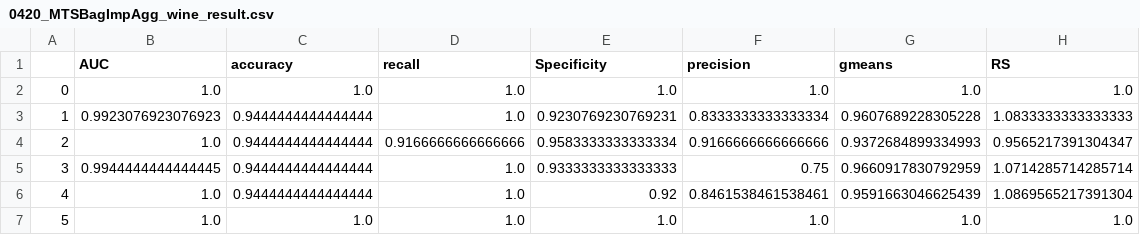
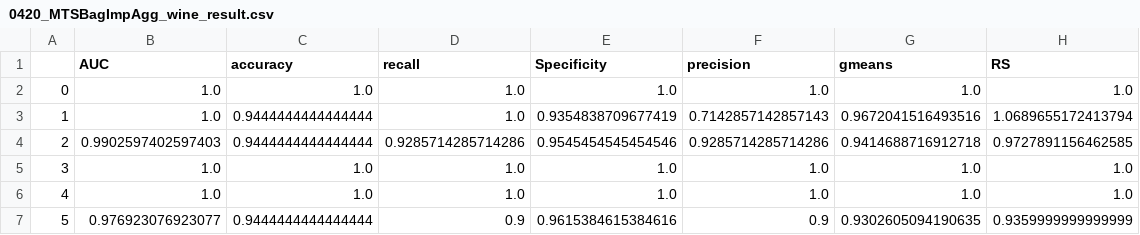
Before and after one commit to yuki-taniguchi/syuuron, a CSV file: MTSBag/data/output/0420_MTSBagImpAgg_wine_result.csv, drawn as a sheet; only a part is shown; the diff covers the shown part only.

```diff
--- a/MTSBag/data/output/0420_MTSBagImpAgg_wine_result.csv
+++ b/MTSBag/data/output/0420_MTSBagImpAgg_wine_result.csv
@@ -2,6 +2,6 @@
 0,1.0,1.0,1.0,1.0,1.0,1.0,1.0
-1,0.9923076923076923,0.9444444444444444,1.0,0.9230769230769231,0.8333333333333334,0.9607689228305228,1.0833333333333333
-2,1.0,0.9444444444444444,0.9166666666666666,0.9583333333333334,0.9166666666666666,0.9372684899334993,0.9565217391304347
-3,0.9944444444444445,0.9444444444444444,1.0,0.9333333333333333,0.75,0.9660917830792959,1.0714285714285714
-4,1.0,0.9444444444444444,1.0,0.92,0.8461538461538461,0.9591663046625439,1.0869565217391304
-5,1.0,1.0,1.0,1.0,1.0,1.0,1.0
+1,1.0,0.9444444444444444,1.0,0.9354838709677419,0.7142857142857143,0.9672041516493516,1.0689655172413794
+2,0.9902597402597403,0.9444444444444444,0.9285714285714286,0.9545454545454546,0.9285714285714286,0.9414688716912718,0.9727891156462585
+3,1.0,1.0,1.0,1.0,1.0,1.0,1.0
+4,1.0,1.0,1.0,1.0,1.0,1.0,1.0
+5,0.976923076923077,0.9444444444444444,0.9,0.9615384615384616,0.9,0.9302605094190635,0.9359999999999999
```
Also changed, not shown: 17 edited cells elsewhere in this file, MTSBag/data/output/0420_MTS_wine_result.csv, MTSBag/data/output/0420_WMTSBagImpAgg_wine_result.csv, 28 other files.
